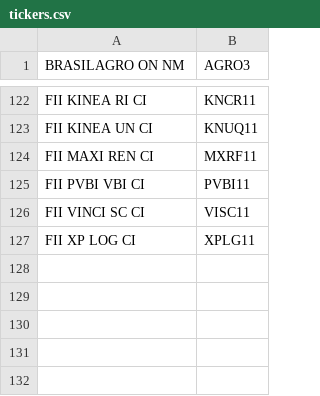
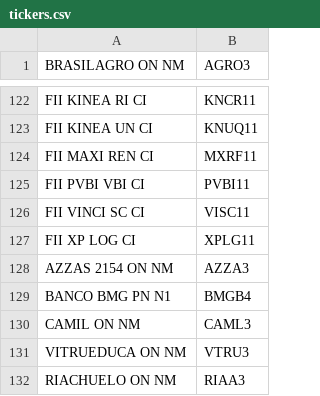
Before and after one commit to Matheus-Soares/note-reader, a CSV file: tickers.csv, drawn as a sheet; only a part is shown, gaps mark what is left out; the diff names each change by its address in the sheet, - before the commit and + after, or states it on an @@ line.

Commit message:
update ticker

```diff
--- a/tickers.csv
+++ b/tickers.csv
+row 128: AZZAS 2154 ON NM | AZZA3
+row 129: BANCO BMG PN N1 | BMGB4
+row 130: CAMIL ON NM | CAML3
+row 131: VITRUEDUCA ON NM | VTRU3
+row 132: RIACHUELO ON NM | RIAA3
```
